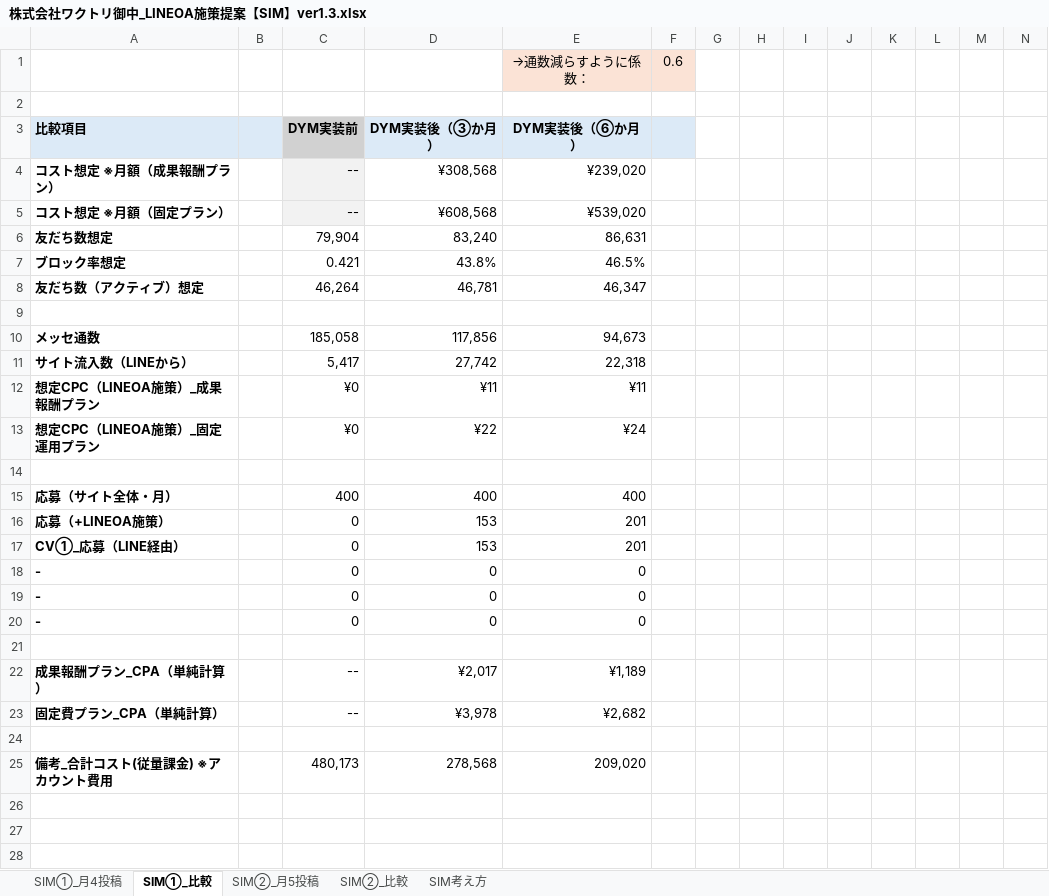
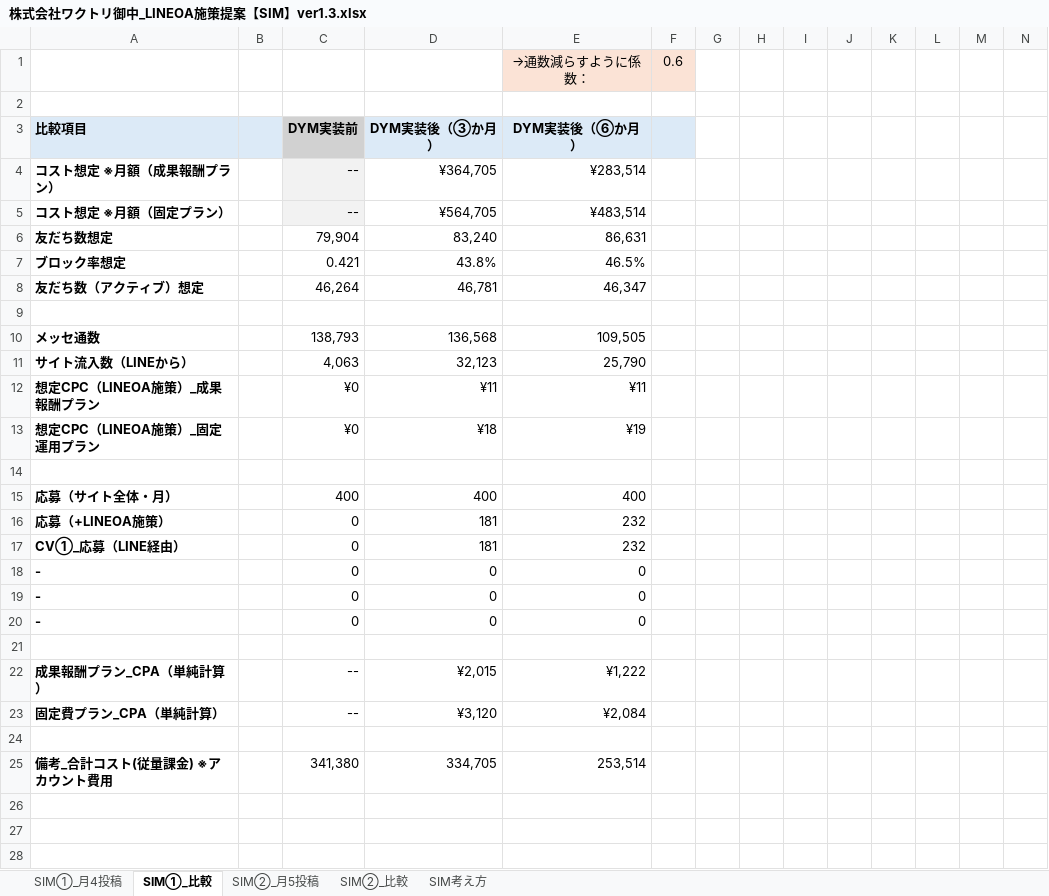
Before and after one commit to tonomura-r-dev/folder, an Excel workbook: 株式会社ワクトリ御中_LINEOA施策提案【SIM】ver1.3.xlsx, sheet SIM①_比較, drawn as a sheet; only a part is shown; values as stored, in another font and other column widths than the file's, no borders; removed rows and columns are numbered as before the commit, all else as after; rows hold the shown columns only; the diff covers the shown part only; the diff names each change by its address in the sheet, - before the commit and + after, or states it on an @@ line.

```diff
--- a/株式会社ワクトリ御中_LINEOA施策提案【SIM】ver1.3.xlsx (sheet SIM①_比較)
+++ b/株式会社ワクトリ御中_LINEOA施策提案【SIM】ver1.3.xlsx (sheet SIM①_比較)
-D4 (DYM実装後（③か月）): ¥308,568
+D4 (DYM実装後（③か月）): ¥364,705
-E4 (DYM実装後（⑥か月）): ¥239,020
+E4 (DYM実装後（⑥か月）): ¥283,514
-D5 (DYM実装後（③か月）): ¥608,568
+D5 (DYM実装後（③か月）): ¥564,705
-E5 (DYM実装後（⑥か月）): ¥539,020
+E5 (DYM実装後（⑥か月）): ¥483,514
-row 10: メッセ通数 |  | 185,058 | 117,856 | 94,673
-row 11: サイト流入数（LINEから） |  | 5,417 | 27,742 | 22,318
+row 10: メッセ通数 |  | 138,793 | 136,568 | 109,505
+row 11: サイト流入数（LINEから） |  | 4,063 | 32,123 | 25,790
-D13 (DYM実装後（③か月）): ¥22
+D13 (DYM実装後（③か月）): ¥18
-E13 (DYM実装後（⑥か月）): ¥24
+E13 (DYM実装後（⑥か月）): ¥19
-D16:D17 (DYM実装後（③か月）): 153
+D16:D17 (DYM実装後（③か月）): 181
-E16:E17 (DYM実装後（⑥か月）): 201
+E16:E17 (DYM実装後（⑥か月）): 232
-D22 (DYM実装後（③か月）): ¥2,017
+D22 (DYM実装後（③か月）): ¥2,015
-E22 (DYM実装後（⑥か月）): ¥1,189
+E22 (DYM実装後（⑥か月）): ¥1,222
-D23 (DYM実装後（③か月）): ¥3,978
+D23 (DYM実装後（③か月）): ¥3,120
-E23 (DYM実装後（⑥か月）): ¥2,682
+E23 (DYM実装後（⑥か月）): ¥2,084
-row 25: 備考_合計コスト(従量課金) ※アカウント費用 |  | 480,173 | 278,568 | 209,020
+row 25: 備考_合計コスト(従量課金) ※アカウント費用 |  | 341,380 | 334,705 | 253,514
```
Also changed, not shown: 1 added row and 1 removed row elsewhere in this sheet, sheet SIM②_月5投稿, sheet SIM①_月4投稿, sheet SIM②_比較, hidden cells, 2 other files.
